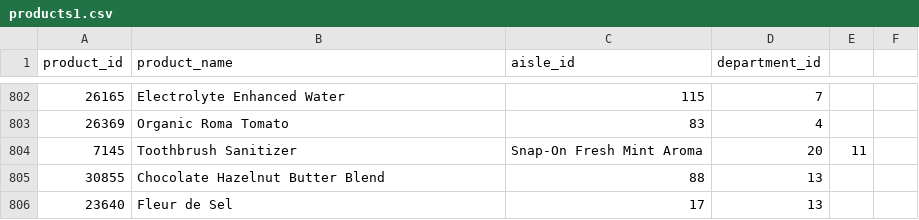
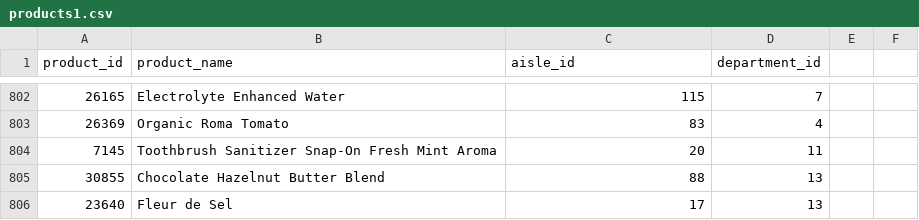
Before and after one commit to SakshiKherde/AGA, a CSV file: Instacart Market Basket/products1.csv, drawn as a sheet; only a part is shown, gaps mark what is left out.

Commit message:
Update products1.csv

```diff
--- a/Instacart Market Basket/products1.csv
+++ b/Instacart Market Basket/products1.csv
@@ -803,3 +803,3 @@ product_id,product_name,aisle_id,department_id
 26369,Organic Roma Tomato,83,4
-7145,Toothbrush Sanitizer, Snap-On Fresh Mint Aroma,20,11
+7145,Toothbrush Sanitizer Snap-On Fresh Mint Aroma,20,11
 30855,Chocolate Hazelnut Butter Blend,88,13
```
